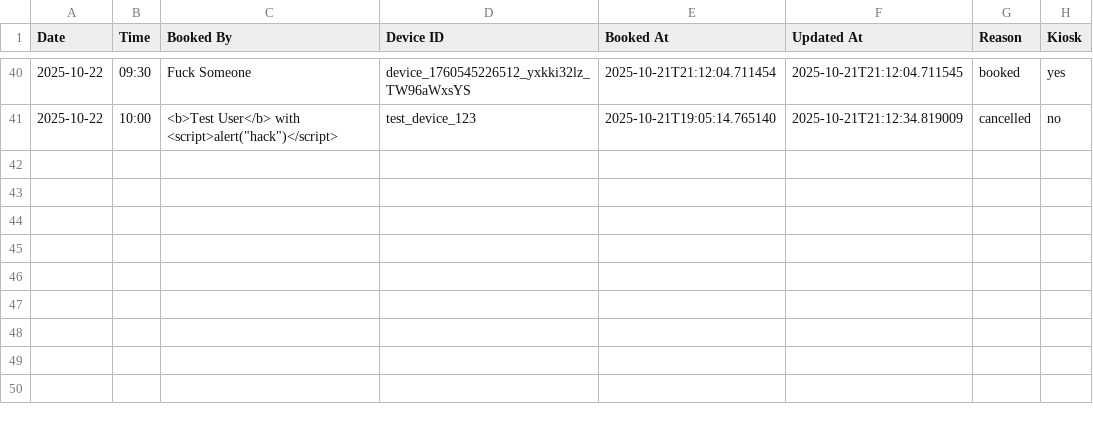
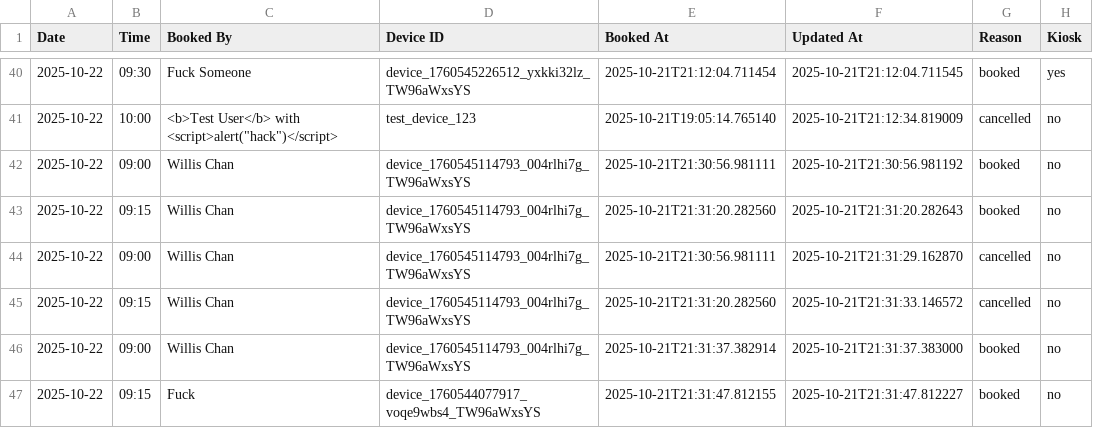
Before and after one commit to williswschan/TechCafeBooking, a CSV file: bookings_2025-10-22.csv, drawn as a sheet; only a part is shown, gaps mark what is left out; the diff names each change by its address in the sheet, - before the commit and + after, or states it on an @@ line.

```diff
--- a/bookings_2025-10-22.csv
+++ b/bookings_2025-10-22.csv
+row 42: 2025-10-22 | 09:00 | Willis Chan | device_1760545114793_004rlhi7g_TW96aWxsYS | 2025-10-21T21:30:56.981111 | 2025-10-21T21:30:56.981192 | booked | no
+row 43: 2025-10-22 | 09:15 | Willis Chan | device_1760545114793_004rlhi7g_TW96aWxsYS | 2025-10-21T21:31:20.282560 | 2025-10-21T21:31:20.282643 | booked | no
+row 44: 2025-10-22 | 09:00 | Willis Chan | device_1760545114793_004rlhi7g_TW96aWxsYS | 2025-10-21T21:30:56.981111 | 2025-10-21T21:31:29.162870 | cancelled | no
+row 45: 2025-10-22 | 09:15 | Willis Chan | device_1760545114793_004rlhi7g_TW96aWxsYS | 2025-10-21T21:31:20.282560 | 2025-10-21T21:31:33.146572 | cancelled | no
+row 46: 2025-10-22 | 09:00 | Willis Chan | device_1760545114793_004rlhi7g_TW96aWxsYS | 2025-10-21T21:31:37.382914 | 2025-10-21T21:31:37.383000 | booked | no
+row 47: 2025-10-22 | 09:15 | Fuck | device_1760544077917_voqe9wbs4_TW96aWxsYS | 2025-10-21T21:31:47.812155 | 2025-10-21T21:31:47.812227 | booked | no
```
Also changed, not shown: 5 other files.
